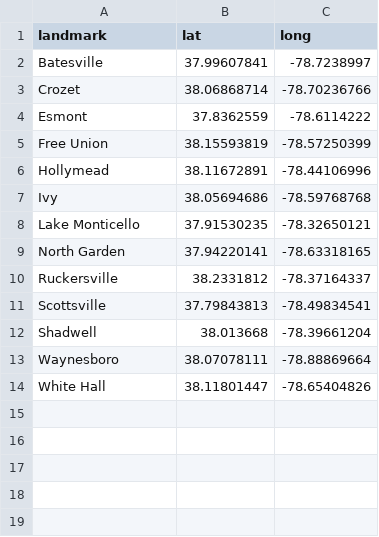
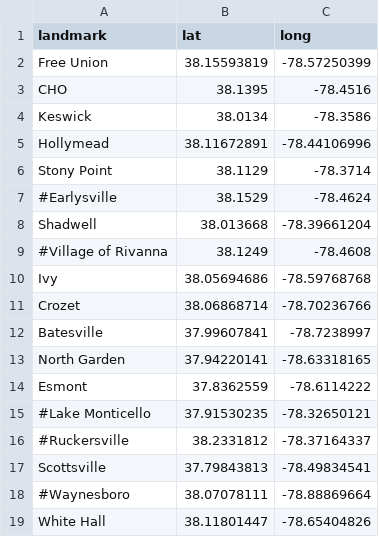
Before and after one commit to hmlewis-astro/heat-income, a CSV file: data/output/analysis_out/final/albemarle_landmarks.csv, drawn as a sheet.

```diff
--- a/data/output/analysis_out/final/albemarle_landmarks.csv
+++ b/data/output/analysis_out/final/albemarle_landmarks.csv
@@ -1,14 +1,19 @@
 landmark,lat,long
+Free Union,38.15593819,-78.57250399
+CHO,38.1395,-78.4516
+Keswick,38.0134,-78.3586
+Hollymead,38.11672891,-78.44106996
+Stony Point, 38.1129,-78.3714
+#Earlysville,38.1529,-78.4624
+Shadwell,38.013668,-78.39661204
+#Village of Rivanna,38.1249,-78.4608
+Ivy,38.05694686,-78.59768768
+Crozet,38.06868714,-78.70236766
 Batesville,37.99607841,-78.7238997
-Crozet,38.06868714,-78.70236766
+North Garden,37.94220141,-78.63318165
 Esmont,37.8362559,-78.6114222
-Free Union,38.15593819,-78.57250399
-Hollymead,38.11672891,-78.44106996
-Ivy,38.05694686,-78.59768768
-Lake Monticello,37.91530235,-78.32650121
-North Garden,37.94220141,-78.63318165
-Ruckersville,38.2331812,-78.37164337
+#Lake Monticello,37.91530235,-78.32650121
+#Ruckersville,38.2331812,-78.37164337
 Scottsville,37.79843813,-78.49834541
-Shadwell,38.013668,-78.39661204
-Waynesboro,38.07078111,-78.88869664
+#Waynesboro,38.07078111,-78.88869664
 White Hall,38.11801447,-78.65404826
```
Also changed, not shown: data/output/analysis_out/final/charlottesville_landmarks.csv, 4 other files.
